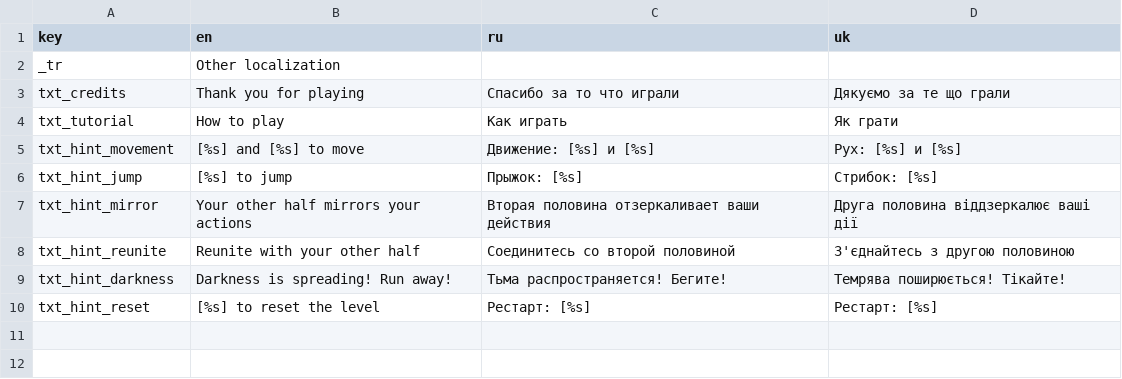
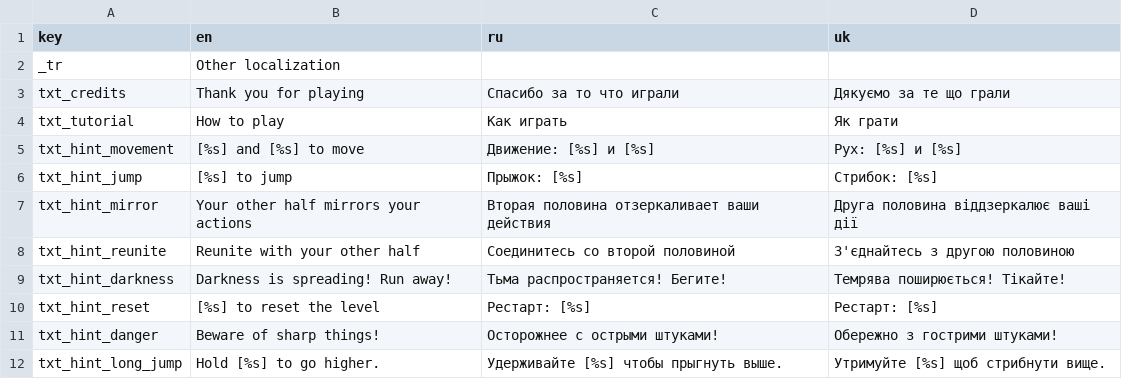
Before and after one commit to dmitriy-shmilo/jg19, a CSV file: src/text/tr.csv, drawn as a sheet.

Commit message:
Short jump and static damaging objects.

```diff
--- a/src/text/tr.csv
+++ b/src/text/tr.csv
@@ -10 +10,3 @@ txt_hint_darkness,Darkness is spreading! Run away!,Тьма распростра
 txt_hint_reset,[%s] to reset the level,Рестарт: [%s],Рестарт: [%s]
+txt_hint_danger,Beware of sharp things!,Осторожнее с острыми штуками!,Обережно з гострими штуками!
+txt_hint_long_jump,Hold [%s] to go higher.,Удерживайте [%s] чтобы прыгнуть выше.,Утримуйте [%s] щоб стрибнути вище.
```
Also changed, not shown: 10 other files.
